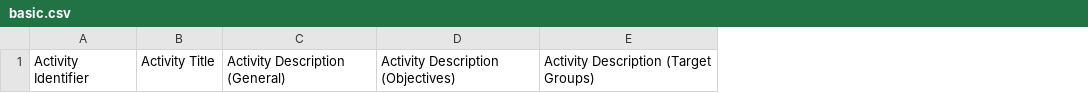
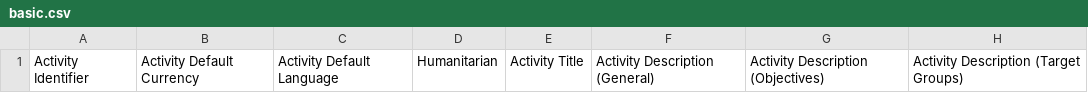
Before and after one commit to sobakavich/aidstream, a CSV file: app/Services/CsvImporter/Templates/Activity/V201/basic.csv, drawn as a sheet; only a part is shown; the diff names each change by its address in the sheet, - before the commit and + after, or states it on an @@ line.

```diff
--- a/app/Services/CsvImporter/Templates/Activity/V201/basic.csv
+++ b/app/Services/CsvImporter/Templates/Activity/V201/basic.csv
+column B, row 1: Activity Default Currency
+column C, row 1: Activity Default Language
+column D, row 1: Humanitarian
```
Also changed, not shown: app/Services/CsvImporter/Templates/Activity/V201/basic_headers.csv, app/Services/CsvImporter/Templates/Activity/V201/transaction_headers.csv, 25 other files.
